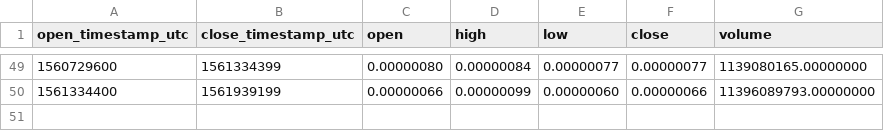
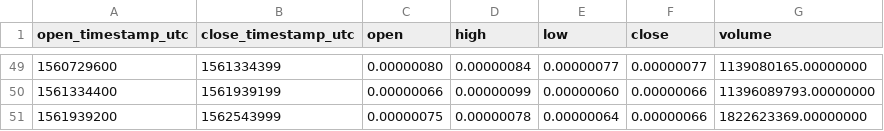
Before and after one commit to cryptobigbro/binance-VETBTC, a CSV file: binance-VETBTC-1w.csv, drawn as a sheet; only a part is shown, gaps mark what is left out; the diff names each change by its address in the sheet, - before the commit and + after, or states it on an @@ line.

```diff
--- a/binance-VETBTC-1w.csv
+++ b/binance-VETBTC-1w.csv
+row 51: 1561939200 | 1562543999 | 0.00000075 | 0.00000078 | 0.00000064 | 0.00000066 | 1822623369.00000000
```
Also changed, not shown: binance-VETBTC-1d.csv, binance-VETBTC-1h.csv.
